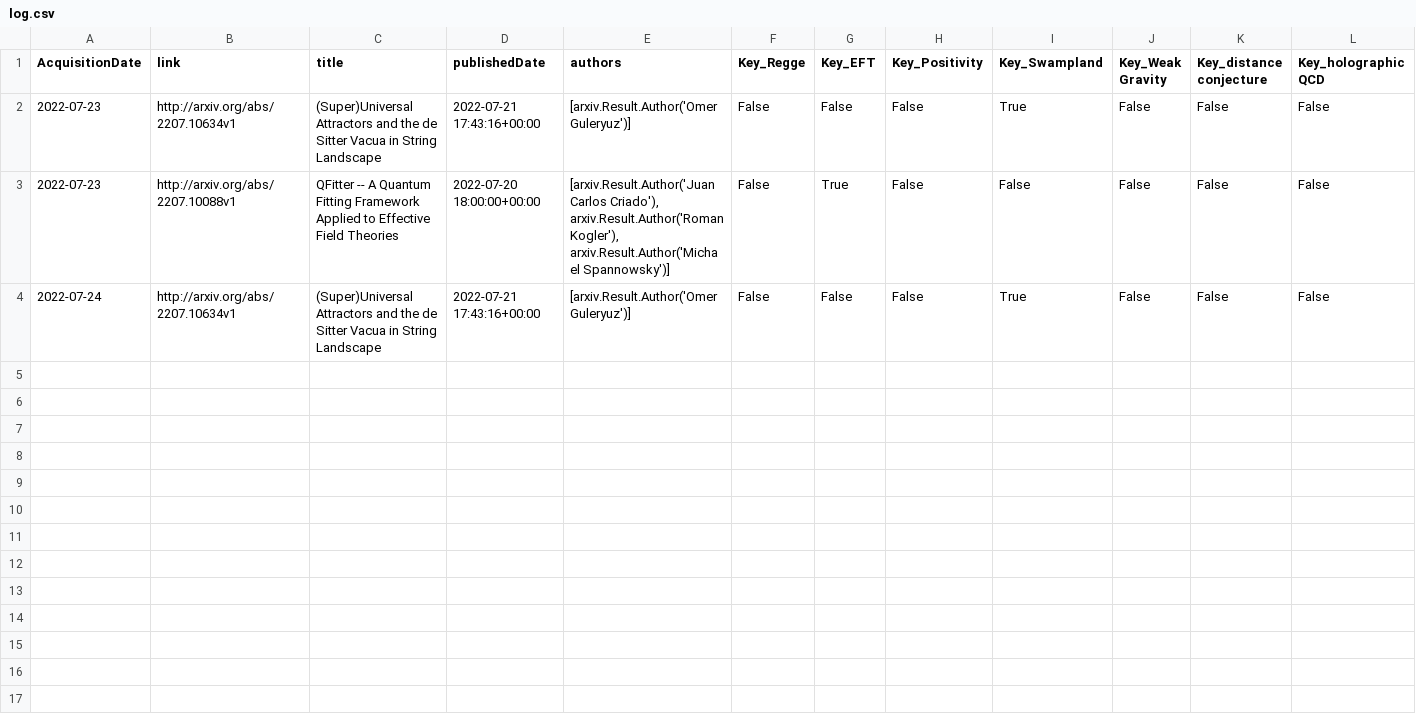
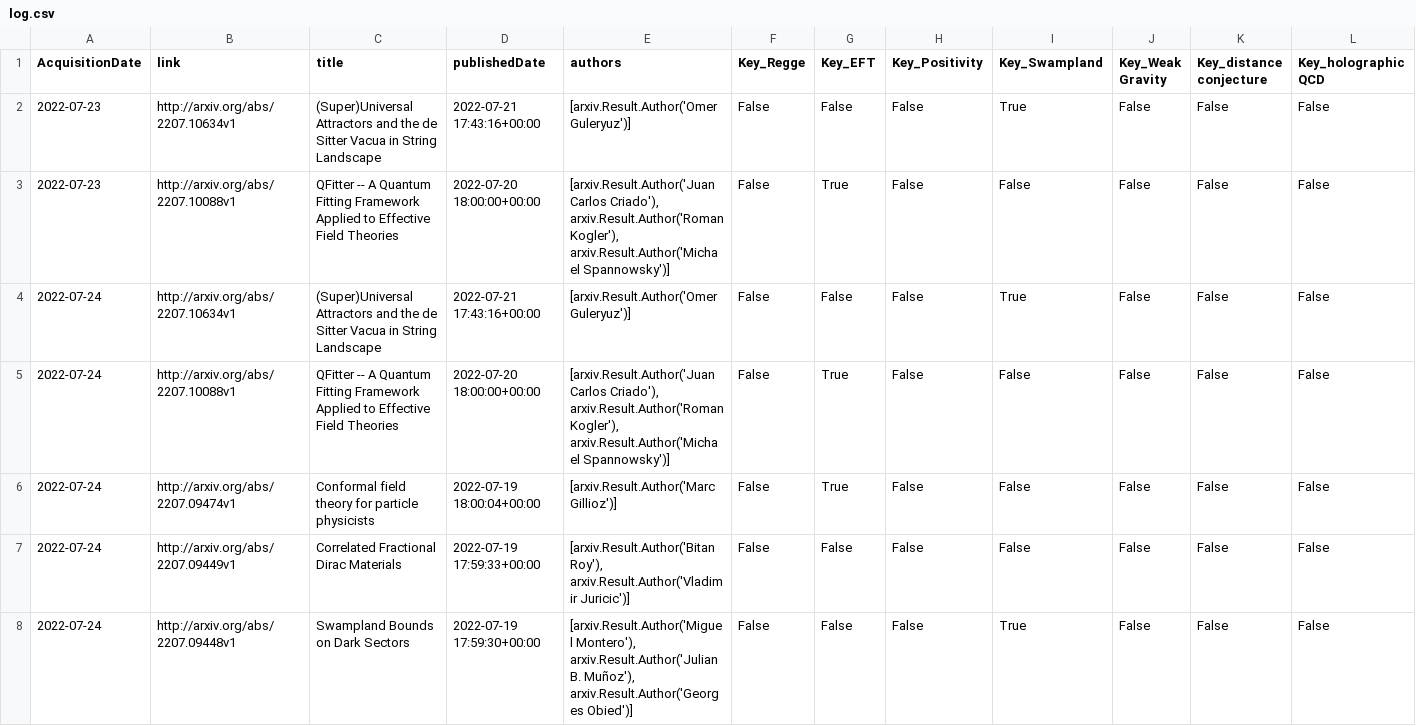
Before and after one commit to kikeda1102/arxiv-checker, a CSV file: log.csv, drawn as a sheet; only a part is shown; rows hold the shown columns only; the diff covers the shown part only; the diff names each change by its address in the sheet, - before the commit and + after, or states it on an @@ line.

Commit message:
fixed max_results

```diff
--- a/log.csv
+++ b/log.csv
+row 5: 2022-07-24 | http://arxiv.org/abs/2207.10088v1 | QFitter -- A Quantum Fitting Framework Applied to Effective Field Theories | 2022-07-20 18:00:00+00:00 | [arxiv.Result.Author('Juan Carlos Criado'), arxiv.Result.Author('Roman Kogler'), arxiv.Result.Author('Michael Spannowsky')] | False | True | False | False | False | False | False
+row 6: 2022-07-24 | http://arxiv.org/abs/2207.09474v1 | Conformal field theory for particle physicists | 2022-07-19 18:00:04+00:00 | [arxiv.Result.Author('Marc Gillioz')] | False | True | False | False | False | False | False
+row 7: 2022-07-24 | http://arxiv.org/abs/2207.09449v1 | Correlated Fractional Dirac Materials | 2022-07-19 17:59:33+00:00 | [arxiv.Result.Author('Bitan Roy'), arxiv.Result.Author('Vladimir Juricic')] | False | False | False | False | False | False | False
+row 8: 2022-07-24 | http://arxiv.org/abs/2207.09448v1 | Swampland Bounds on Dark Sectors | 2022-07-19 17:59:30+00:00 | [arxiv.Result.Author('Miguel Montero'), arxiv.Result.Author('Julian B. Muñoz'), arxiv.Result.Author('Georges Obied')] | False | False | False | True | False | False | False
```
Also changed, not shown: 3 added rows elsewhere in this file, 2 other files.
